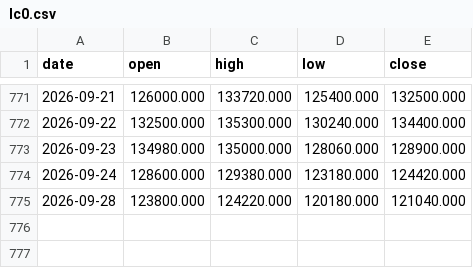
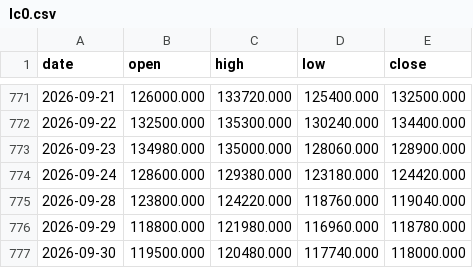
Before and after one commit to hyunjafan-creator/commodity_dashboard, a CSV file: data/lc0.csv, drawn as a sheet; only a part is shown, gaps mark what is left out.

```diff
--- a/data/lc0.csv
+++ b/data/lc0.csv
@@ -774,2 +774,4 @@ date,open,high,low,close
 2026-09-24,128600.000,129380.000,123180.000,124420.000
-2026-09-28,123800.000,124220.000,120180.000,121040.000
+2026-09-28,123800.000,124220.000,118760.000,119040.000
+2026-09-29,118800.000,121980.000,116960.000,118780.000
+2026-09-30,119500.000,120480.000,117740.000,118000.000
```
Also changed, not shown: data/ad0.csv, data/dram.csv, 28 other files.
